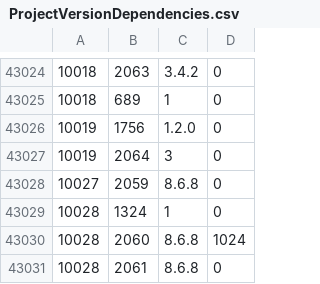
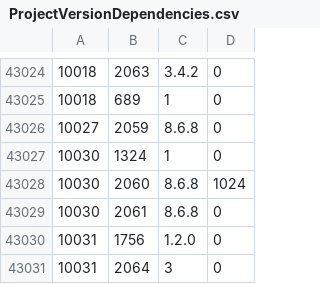
Before and after one commit to cppan/database, a CSV file: ProjectVersionDependencies.csv, drawn as a sheet; only a part is shown, gaps mark what is left out.

```diff
--- a/ProjectVersionDependencies.csv
+++ b/ProjectVersionDependencies.csv
@@ -43025,7 +43025,7 @@
 10018;689;1;0
-10019;1756;1.2.0;0
-10019;2064;3;0
 10027;2059;8.6.8;0
-10028;1324;1;0
-10028;2060;8.6.8;1024
-10028;2061;8.6.8;0
+10030;1324;1;0
+10030;2060;8.6.8;1024
+10030;2061;8.6.8;0
+10031;1756;1.2.0;0
+10031;2064;3;0
```
Also changed, not shown: ProjectVersions.csv, 1 other file.
